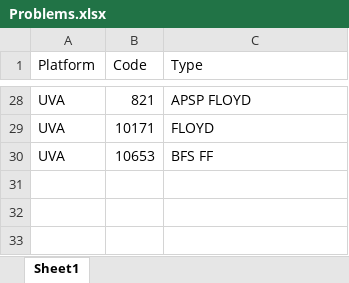
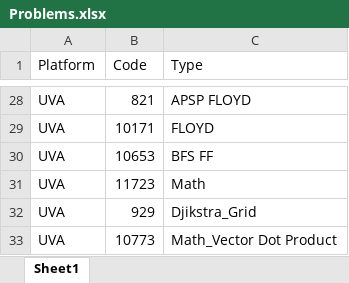
Before and after one commit to ragrag/Competitive-Programming-Library, an Excel workbook: Problems(UVA_CF)/Problems.xlsx, sheet Sheet1, drawn as a sheet; only a part is shown, gaps mark what is left out; values as stored, in another font and other column widths than the file's, no borders; the diff names each change by its address in the sheet, - before the commit and + after, or states it on an @@ line.

Commit message:
dijkstra_grid

```diff
--- a/Problems(UVA_CF)/Problems.xlsx (sheet Sheet1)
+++ b/Problems(UVA_CF)/Problems.xlsx (sheet Sheet1)
+row 31: UVA | 11723 | Math
+row 32: UVA | 929 | Djikstra_Grid
+row 33: UVA | 10773 | Math_Vector Dot Product
```
Also changed, not shown: 4 other files.
